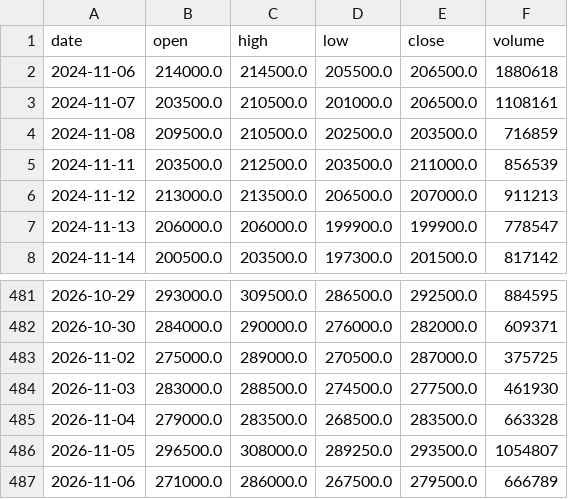
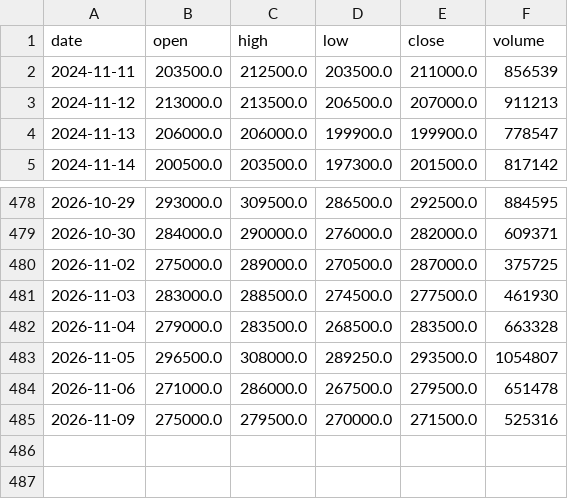
Before and after one commit to graceyjjoo/market-data, a CSV file: market/signals/bars/005380.KS.csv, drawn as a sheet; only a part is shown, gaps mark what is left out.

```diff
--- a/market/signals/bars/005380.KS.csv
+++ b/market/signals/bars/005380.KS.csv
@@ -1,5 +1,2 @@
 date,open,high,low,close,volume
-2024-11-06,214000.0,214500.0,205500.0,206500.0,1880618
-2024-11-07,203500.0,210500.0,201000.0,206500.0,1108161
-2024-11-08,209500.0,210500.0,202500.0,203500.0,716859
 2024-11-11,203500.0,212500.0,203500.0,211000.0,856539
@@ -486,2 +483,3 @@ date,open,high,low,close,volume
 2026-11-05,296500.0,308000.0,289250.0,293500.0,1054807
-2026-11-06,271000.0,286000.0,267500.0,279500.0,666789
+2026-11-06,271000.0,286000.0,267500.0,279500.0,651478
+2026-11-09,275000.0,279500.0,270000.0,271500.0,525316
```
Also changed, not shown: market/signals/bars/005490.KS.csv, market/signals/bars/009150.KS.csv, 25 other files.
